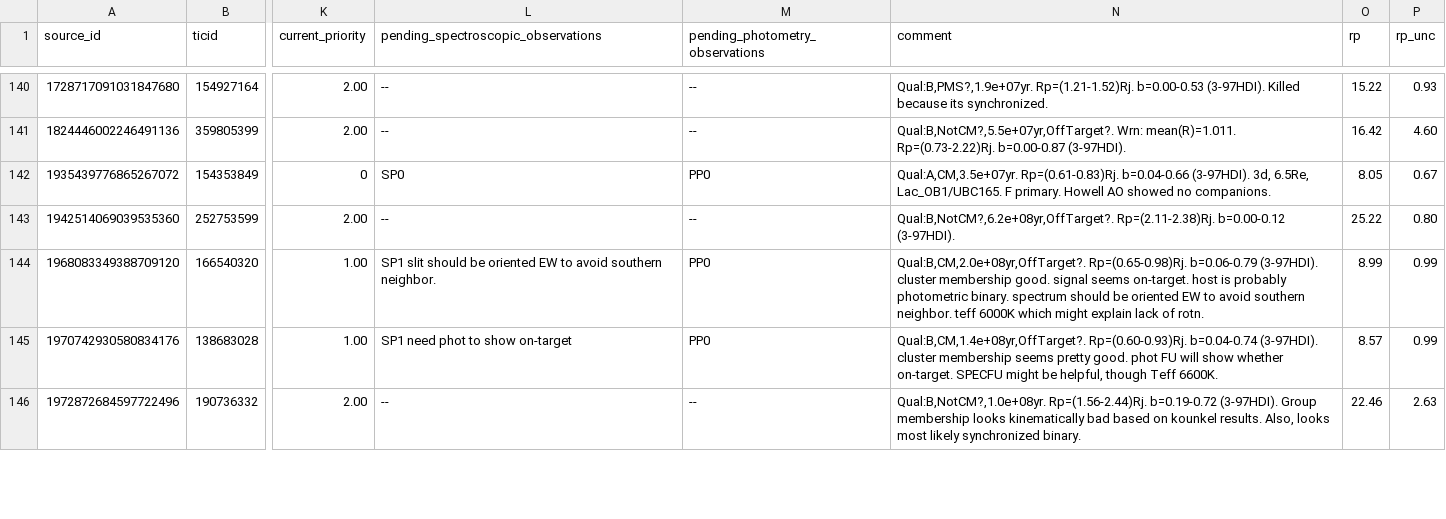
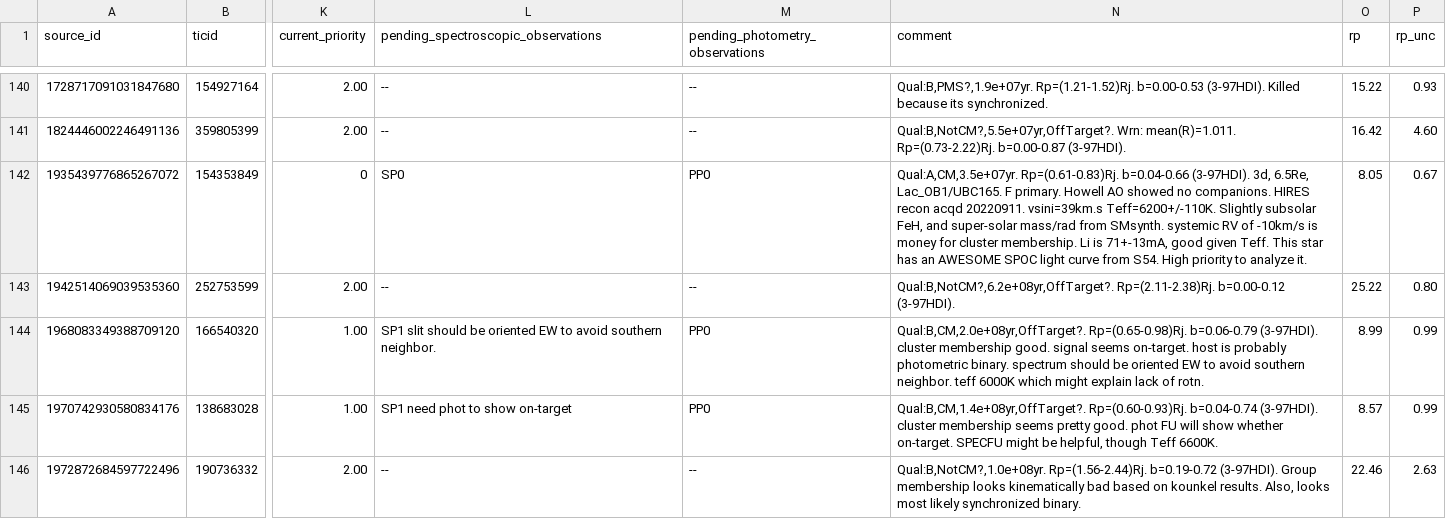
Before and after one commit to lgbouma/cdips_followup, a CSV file: data/candidate_database/candidates.csv, drawn as a sheet; only a part is shown, gaps mark what is left out; the diff covers the shown part only; the diff names each change by its address in the sheet, - before the commit and + after, or states it on an @@ line.

Commit message:
update cand db (HIRES)

```diff
--- a/data/candidate_database/candidates.csv
+++ b/data/candidate_database/candidates.csv
-N142 (comment): …no companions.
+N142 (comment): …no companions. HIRES recon acqd 20220911. vsini=39km.s Teff=6200+/-110K. Slightly subsolar FeH, and super-solar mass/rad from SMsynth. systemic RV of -10km/s is money for cluster membership. Li is 71+-13mA, good given Teff. This star has an AWESOME SPOC light curve from S54. High priority to analyze it.
```
Also changed, not shown: 10 edited cells elsewhere in this file.
